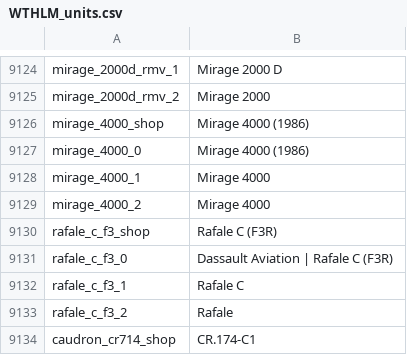
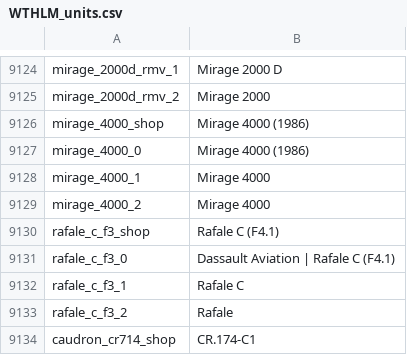
Before and after one commit to Addysaurus/lang_modding, a CSV file: WTHLM_units.csv, drawn as a sheet; only a part is shown, gaps mark what is left out.

```diff
--- a/WTHLM_units.csv
+++ b/WTHLM_units.csv
@@ -9129,4 +9129,4 @@ mirage_4000_1;Mirage 4000
 mirage_4000_2;Mirage 4000
-rafale_c_f3_shop;Rafale C (F3R)
-rafale_c_f3_0;Dassault Aviation | Rafale C (F3R)
+rafale_c_f3_shop;Rafale C (F4.1)
+rafale_c_f3_0;Dassault Aviation | Rafale C (F4.1)
 rafale_c_f3_1;Rafale C
```
Also changed, not shown: WTHLM_version.csv, 1 other file.
